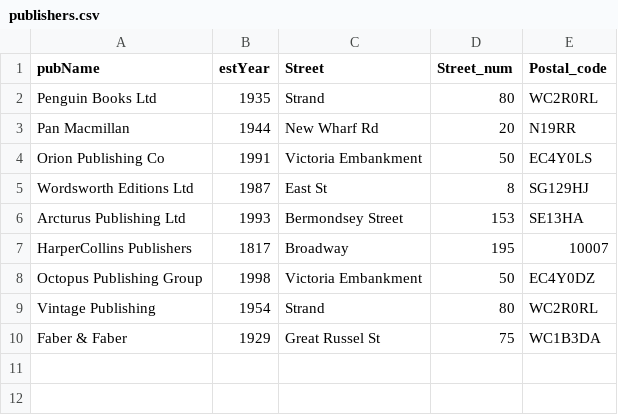
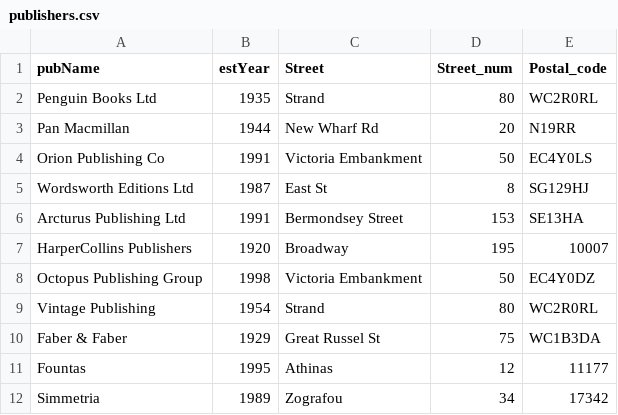
Before and after one commit to spyrospav/databases-ntua, a CSV file: sql/data/publishers.csv, drawn as a sheet; the diff names each change by its address in the sheet, - before the commit and + after, or states it on an @@ line.

```diff
--- a/sql/data/publishers.csv
+++ b/sql/data/publishers.csv
-B6 (estYear): 1993
+B6 (estYear): 1991
-B7 (estYear): 1817
+B7 (estYear): 1920
+row 11: Fountas | 1995 | Athinas | 12 | 11177
+row 12: Simmetria | 1989 | Zografou | 34 | 17342
```
Also changed, not shown: sql/data/authors.csv, sql/data/books.csv, 3 other files.
